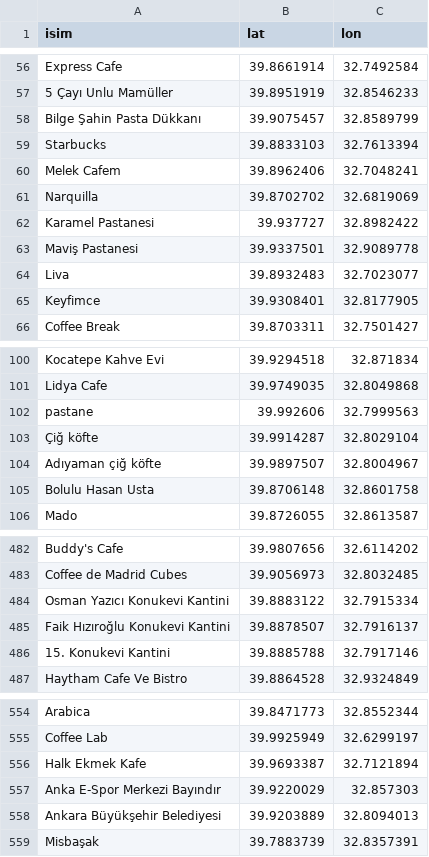
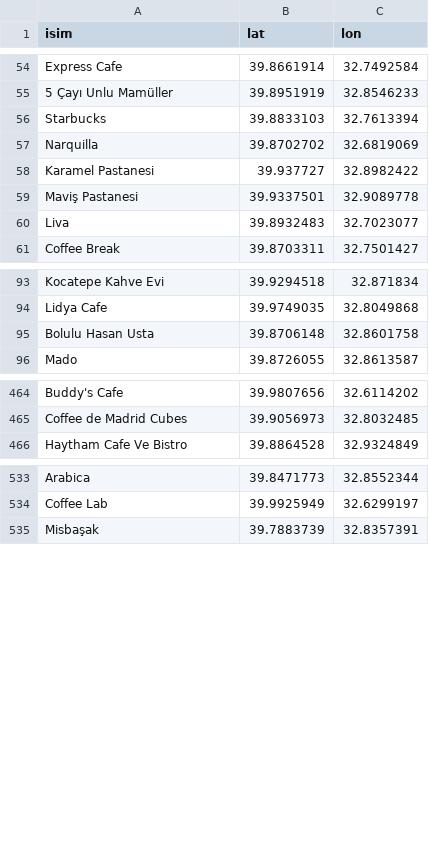
Before and after one commit to haticeeakgull/mekan_oneri_uygulamasi, a CSV file: ankara_kafeler.csv, drawn as a sheet; only a part is shown, gaps mark what is left out; the diff covers the shown part only; the diff names each change by its address in the sheet, - before the commit and + after, or states it on an @@ line.

Commit message:
tüm kafeler için yorum(tamamlandı / yorumları eksik kafeler var)

```diff
--- a/ankara_kafeler.csv
+++ b/ankara_kafeler.csv
-row 58: Bilge Şahin Pasta Dükkanı | 39.9075457 | 32.8589799
-row 60: Melek Cafem | 39.8962406 | 32.7048241
-row 65: Keyfimce | 39.9308401 | 32.8177905
-row 102: pastane | 39.992606 | 32.7999563
-row 103: Çiğ köfte | 39.9914287 | 32.8029104
-row 104: Adıyaman çiğ köfte | 39.9897507 | 32.8004967
-row 484: Osman Yazıcı Konukevi Kantini | 39.8883122 | 32.7915334
-row 485: Faik Hızıroğlu Konukevi Kantini | 39.8878507 | 32.7916137
-row 486: 15. Konukevi Kantini | 39.8885788 | 32.7917146
-row 556: Halk Ekmek Kafe | 39.9693387 | 32.7121894
-row 557: Anka E-Spor Merkezi Bayındır | 39.9220029 | 32.857303
-row 558: Ankara Büyükşehir Belediyesi | 39.9203889 | 32.8094013
```
Also changed, not shown: 12 removed rows elsewhere in this file, 6 other files.
